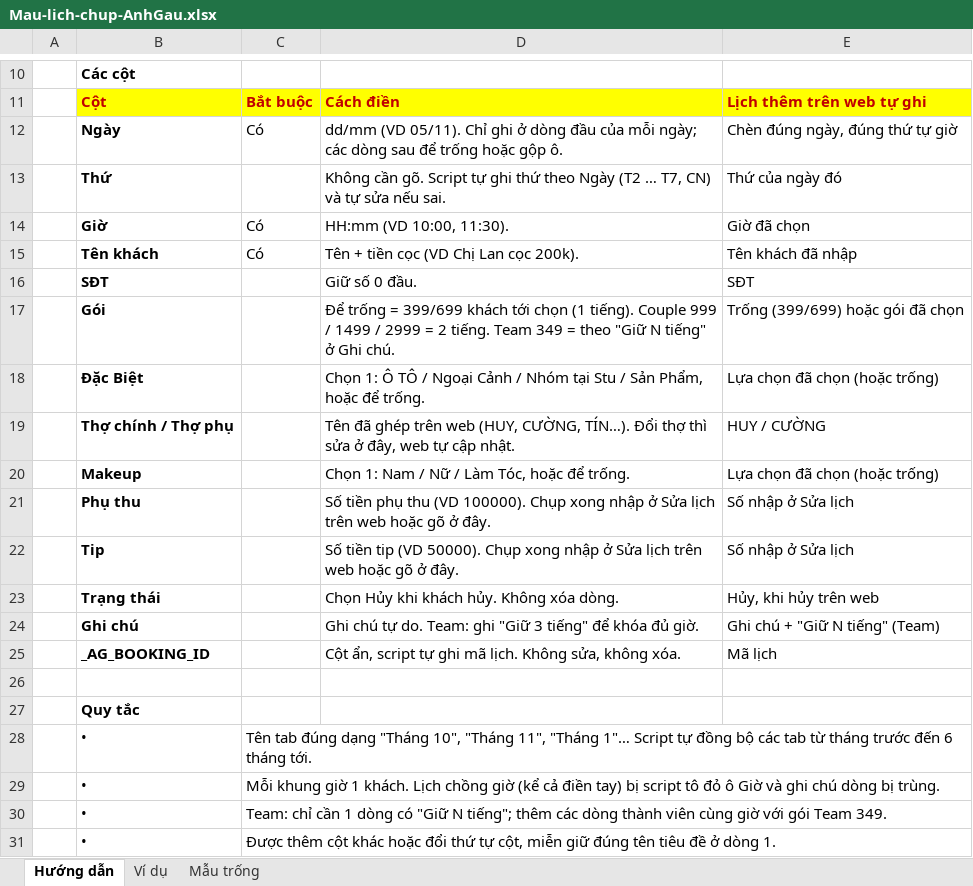
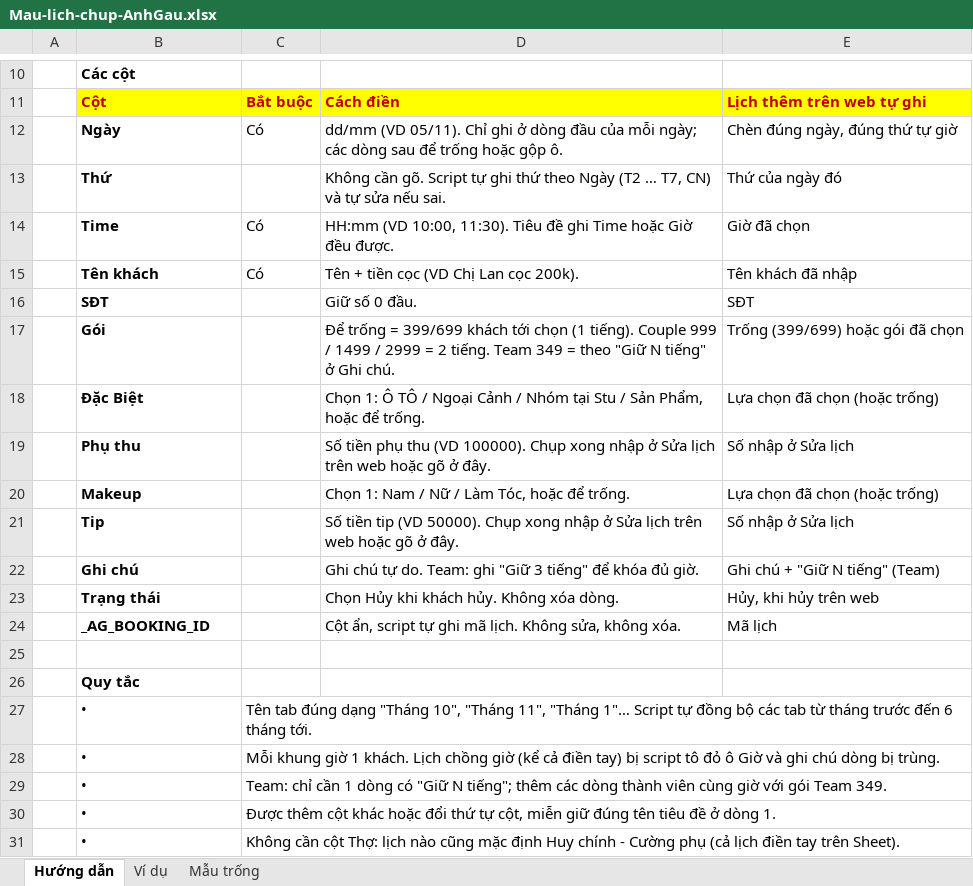
Before and after one commit to haitiano1/chamcongstu, an Excel workbook: php-hostinger/google-sheets/Mau-lich-chup-AnhGau.xlsx, sheet Hướng dẫn, drawn as a sheet; only a part is shown, gaps mark what is left out; values as stored, in another font and other column widths than the file's, no borders; removed rows and columns are numbered as before the commit, all else as after; the diff names each change by its address in the sheet, - before the commit and + after, or states it on an @@ line.

```diff
--- a/php-hostinger/google-sheets/Mau-lich-chup-AnhGau.xlsx (sheet Hướng dẫn)
+++ b/php-hostinger/google-sheets/Mau-lich-chup-AnhGau.xlsx (sheet Hướng dẫn)
-B14: Giờ
+B14: Time
-D14: HH:mm (VD 10:00, 11:30).
+D14: HH:mm (VD 10:00, 11:30). Tiêu đề ghi Time hoặc Giờ đều được.
-row 19:  | Thợ chính / Thợ phụ |  | Tên đã ghép trên web (HUY, CƯỜNG, TÍN…). Đổi thợ thì sửa ở đây, web tự cập nhật. | HUY / CƯỜNG
@@ row 21 moved to row 19: Phụ thu @@
@@ row 24 moved to row 22: Ghi chú @@
+row 31:  | • | Không cần cột Thợ: lịch nào cũng mặc định Huy chính - Cường phụ (cả lịch điền tay trên Sheet).
```
Also changed, not shown: sheet Ví dụ, sheet Mẫu trống, 7 other files.
